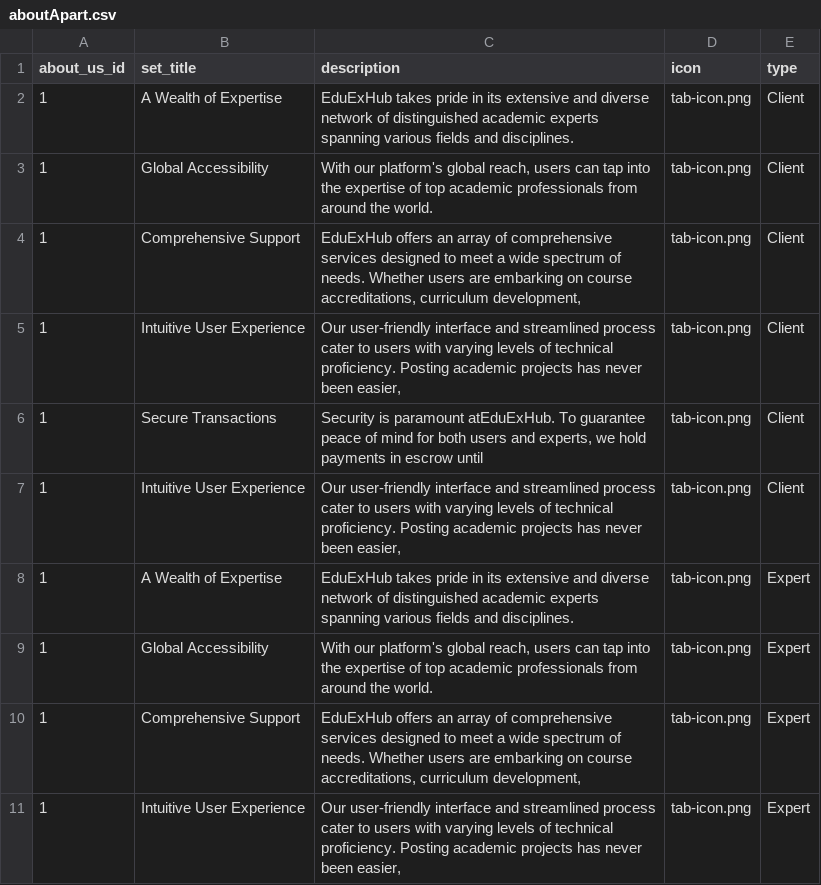
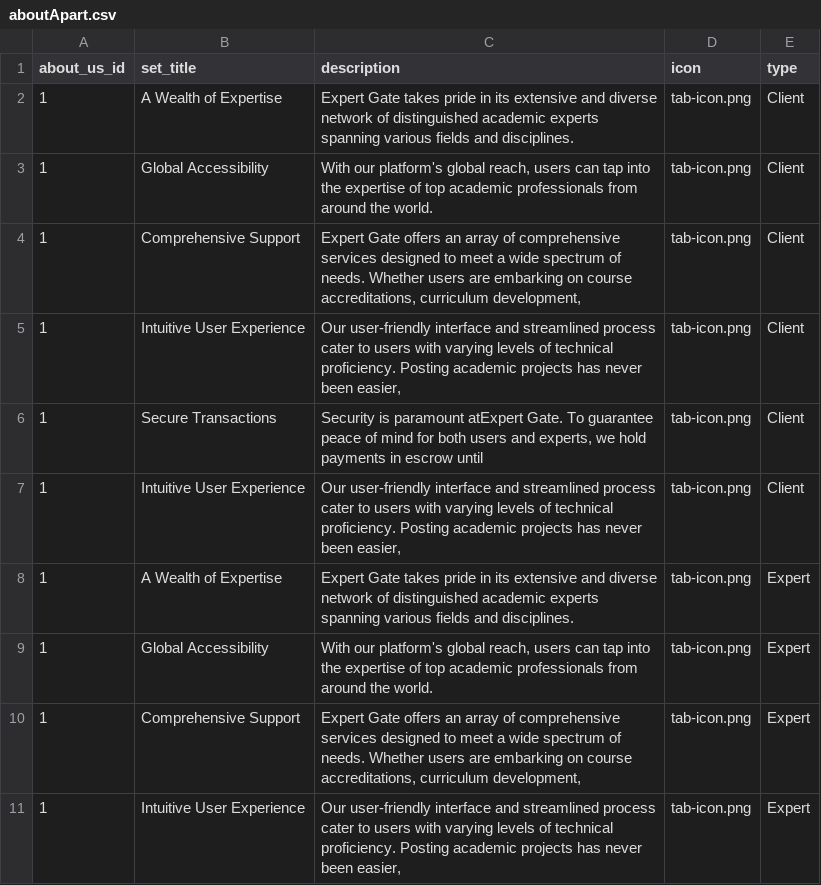
Before and after one commit to jamiul/expert-hub, a CSV file: database/data/aboutApart.csv, drawn as a sheet.

```diff
--- a/database/data/aboutApart.csv
+++ b/database/data/aboutApart.csv
@@ -1,11 +1,11 @@
 about_us_id,set_title,description,icon,type
-1,A Wealth of Expertise,EduExHub takes pride in its extensive and diverse network of distinguished academic experts spanning various fields and disciplines.,tab-icon.png,Client
+1,A Wealth of Expertise,Expert Gate takes pride in its extensive and diverse network of distinguished academic experts spanning various fields and disciplines.,tab-icon.png,Client
 1,Global Accessibility,"With our platform's global reach, users can tap into the expertise of top academic professionals from around the world.",tab-icon.png,Client
-1,Comprehensive Support,"EduExHub offers an array of comprehensive services designed to meet a wide spectrum of needs. Whether users are embarking on course accreditations, curriculum development,",tab-icon.png,Client
+1,Comprehensive Support,"Expert Gate offers an array of comprehensive services designed to meet a wide spectrum of needs. Whether users are embarking on course accreditations, curriculum development,",tab-icon.png,Client
 1,Intuitive User Experience,"Our user-friendly interface and streamlined process cater to users with varying levels of technical proficiency. Posting academic projects has never been easier,",tab-icon.png,Client
-1,Secure Transactions,"Security is paramount atEduExHub. To guarantee peace of mind for both users and experts, we hold payments in escrow until",tab-icon.png,Client
+1,Secure Transactions,"Security is paramount atExpert Gate. To guarantee peace of mind for both users and experts, we hold payments in escrow until",tab-icon.png,Client
 1,Intuitive User Experience,"Our user-friendly interface and streamlined process cater to users with varying levels of technical proficiency. Posting academic projects has never been easier,",tab-icon.png,Client
-1,A Wealth of Expertise,EduExHub takes pride in its extensive and diverse network of distinguished academic experts spanning various fields and disciplines.,tab-icon.png,Expert
+1,A Wealth of Expertise,Expert Gate takes pride in its extensive and diverse network of distinguished academic experts spanning various fields and disciplines.,tab-icon.png,Expert
 1,Global Accessibility,"With our platform's global reach, users can tap into the expertise of top academic professionals from around the world.",tab-icon.png,Expert
-1,Comprehensive Support,"EduExHub offers an array of comprehensive services designed to meet a wide spectrum of needs. Whether users are embarking on course accreditations, curriculum development,",tab-icon.png,Expert
+1,Comprehensive Support,"Expert Gate offers an array of comprehensive services designed to meet a wide spectrum of needs. Whether users are embarking on course accreditations, curriculum development,",tab-icon.png,Expert
 1,Intuitive User Experience,"Our user-friendly interface and streamlined process cater to users with varying levels of technical proficiency. Posting academic projects has never been easier,",tab-icon.png,Expert
```
Also changed, not shown: 8 other files.
